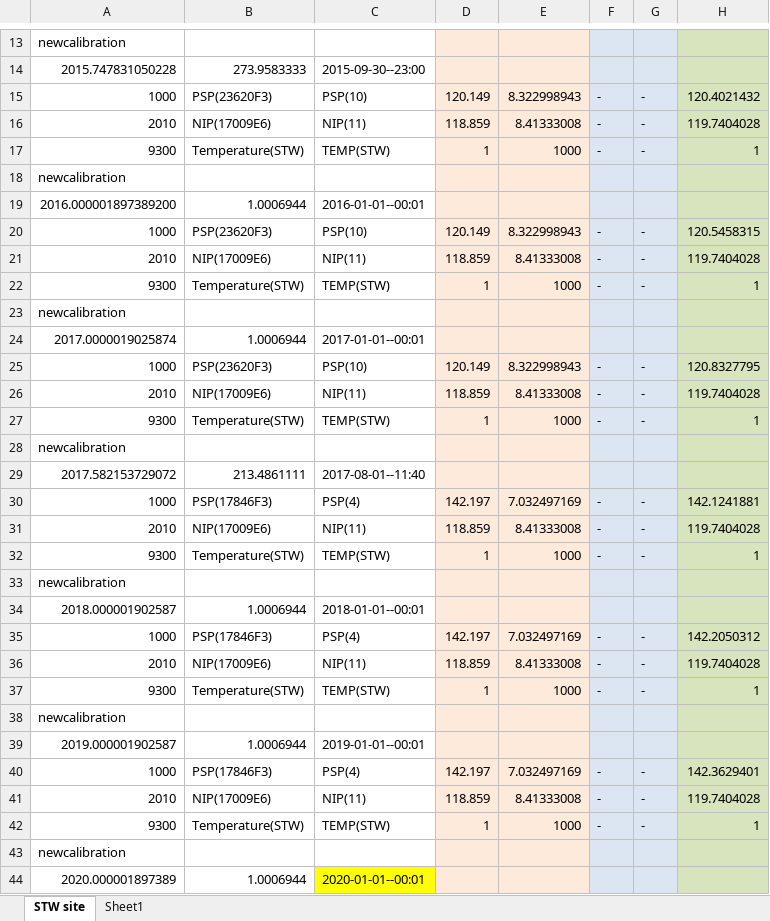
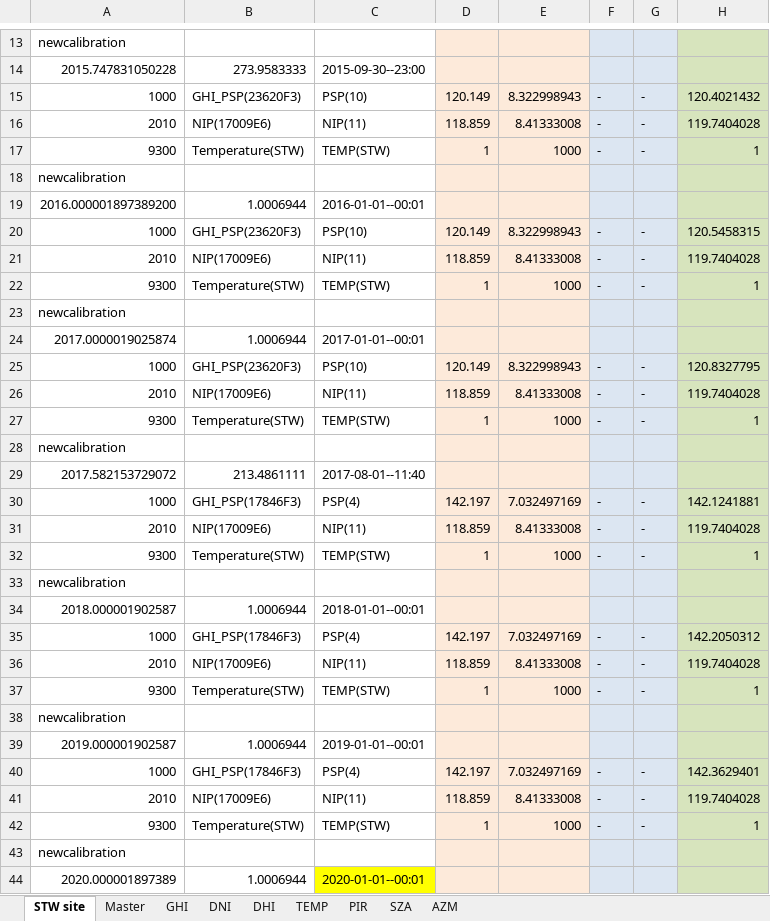
Before and after one commit to finnfujimura/LEI-SRML-Intern-Project, an Excel workbook: STW programs/STW_sitefile_and_mapping.xlsx, sheet STW site, drawn as a sheet; only a part is shown, gaps mark what is left out; values as stored, in another font and other column widths than the file's, no borders; the diff covers the shown part only; the diff names each change by its address in the sheet, - before the commit and + after, or states it on an @@ line.

```diff
--- a/STW programs/STW_sitefile_and_mapping.xlsx (sheet STW site)
+++ b/STW programs/STW_sitefile_and_mapping.xlsx (sheet STW site)
-sheet tab: Sheet1
+sheet tab: Master
+sheet tab: GHI
+sheet tab: DNI
+sheet tab: DHI
+sheet tab: TEMP
+sheet tab: PIR
+sheet tab: SZA
+sheet tab: AZM
-B15: PSP(23620F3)
+B15: GHI_PSP(23620F3)
-B20: PSP(23620F3)
+B20: GHI_PSP(23620F3)
-B25: PSP(23620F3)
+B25: GHI_PSP(23620F3)
-B30: PSP(17846F3)
+B30: GHI_PSP(17846F3)
-B35: PSP(17846F3)
+B35: GHI_PSP(17846F3)
-B40: PSP(17846F3)
+B40: GHI_PSP(17846F3)
```
Also changed, not shown: 6 edited cells elsewhere in this sheet, sheet Master, 1 other file.
